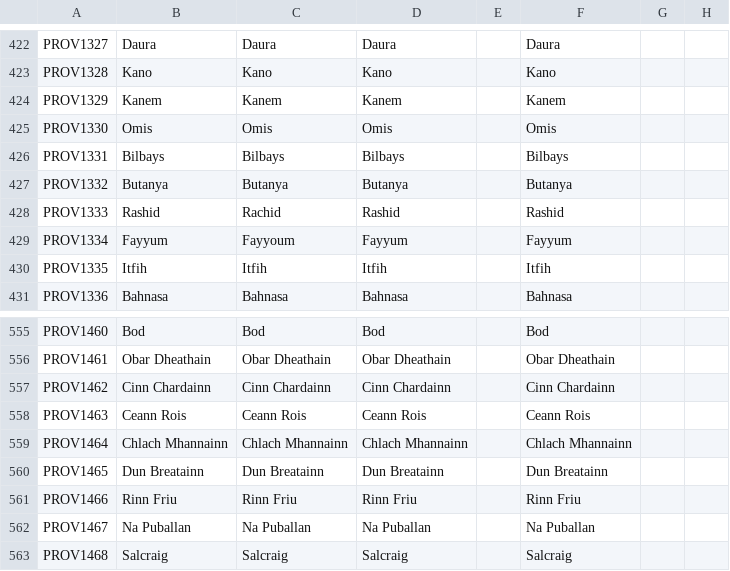
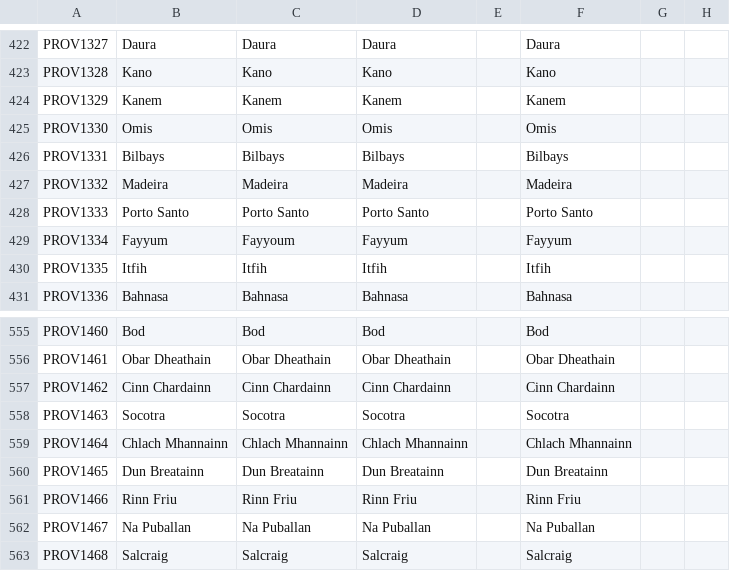
Before and after one commit to Aasmul/SWMH, a CSV file: SWMH/localisation/A SWMHnewprovinces.csv, drawn as a sheet; only a part is shown, gaps mark what is left out; the diff names each change by its address in the sheet, - before the commit and + after, or states it on an @@ line.

```diff
--- a/SWMH/localisation/A SWMHnewprovinces.csv
+++ b/SWMH/localisation/A SWMHnewprovinces.csv
-B427: Butanya
+B427: Madeira
-C427: Butanya
+C427: Madeira
-D427: Butanya
+D427: Madeira
-F427: Butanya
+F427: Madeira
-B428: Rashid
+B428: Porto Santo
-C428: Rachid
+C428: Porto Santo
-D428: Rashid
+D428: Porto Santo
-F428: Rashid
+F428: Porto Santo
-B558: Ceann Rois
+B558: Socotra
-C558: Ceann Rois
+C558: Socotra
-D558: Ceann Rois
+D558: Socotra
-F558: Ceann Rois
+F558: Socotra
```
Also changed, not shown: SWMH/localisation/DuchiesKingdomsandEmpires de jure.csv, SWMH/localisation/SWMHbaronies.csv, 16 other files.
